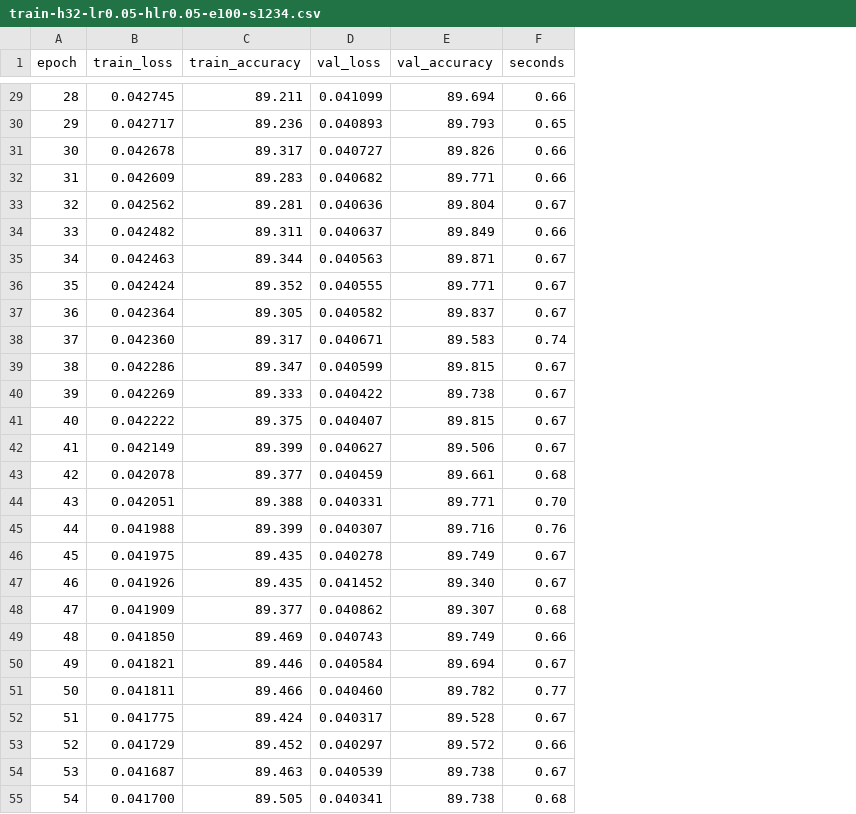
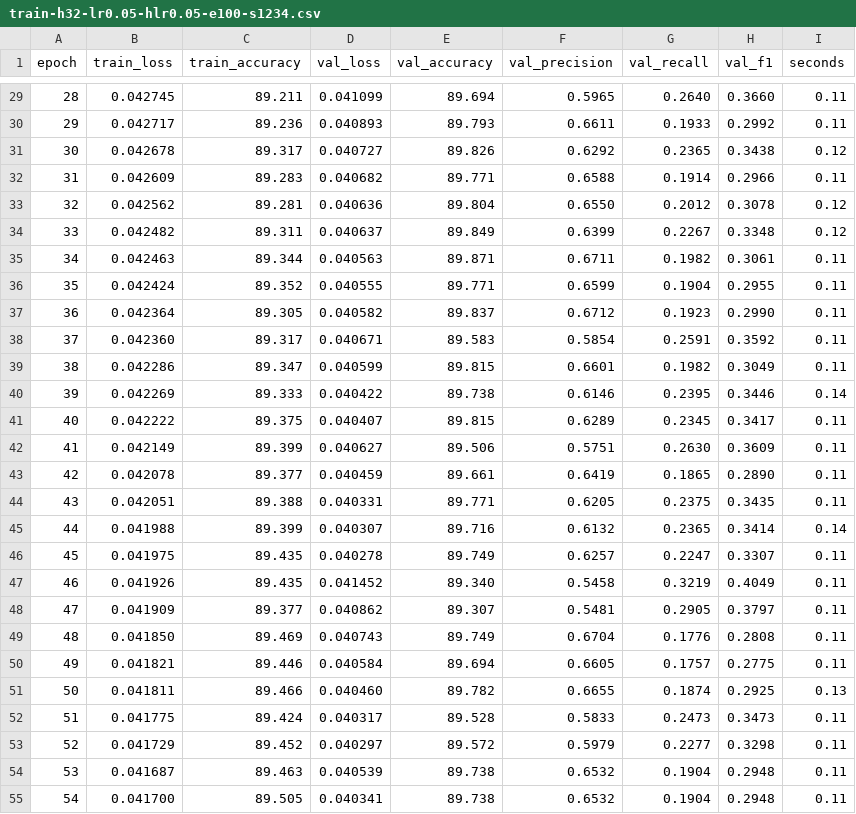
Before and after one commit to gOps132/DepositPropensityNet, a CSV file: logs/train-h32-lr0.05-hlr0.05-e100-s1234.csv, drawn as a sheet; only a part is shown, gaps mark what is left out; addresses are those after the commit; the diff covers the shown part only; the diff names each change by its address in the sheet, - before the commit and + after, or states it on an @@ line.

```diff
--- a/logs/train-h32-lr0.05-hlr0.05-e100-s1234.csv
+++ b/logs/train-h32-lr0.05-hlr0.05-e100-s1234.csv
+column F (val_precision), rows 29-55: 0.5965 | 0.6611 | 0.6292 | 0.6588 | 0.6550 | 0.6399 | 0.6711 | 0.6599 | 0.6712 | 0.5854 | 0.6601 | 0.6146 | 0.6289 | 0.5751 | 0.6419 | 0.6205 | 0.6132 | 0.6257 | 0.5458 | 0.5481 | 0.6704 | 0.6605 | 0.6655 | 0.5833 | 0.5979 | 0.6532 | 0.6532
+column G (val_recall), rows 29-55: 0.2640 | 0.1933 | 0.2365 | 0.1914 | 0.2012 | 0.2267 | 0.1982 | 0.1904 | 0.1923 | 0.2591 | 0.1982 | 0.2395 | 0.2345 | 0.2630 | 0.1865 | 0.2375 | 0.2365 | 0.2247 | 0.3219 | 0.2905 | 0.1776 | 0.1757 | 0.1874 | 0.2473 | 0.2277 | 0.1904 | 0.1904
+column H (val_f1), rows 29-55: 0.3660 | 0.2992 | 0.3438 | 0.2966 | 0.3078 | 0.3348 | 0.3061 | 0.2955 | 0.2990 | 0.3592 | 0.3049 | 0.3446 | 0.3417 | 0.3609 | 0.2890 | 0.3435 | 0.3414 | 0.3307 | 0.4049 | 0.3797 | 0.2808 | 0.2775 | 0.2925 | 0.3473 | 0.3298 | 0.2948 | 0.2948
-I29 (seconds): 0.66
+I29 (seconds): 0.11
-I30 (seconds): 0.65
+I30 (seconds): 0.11
-I31 (seconds): 0.66
+I31 (seconds): 0.12
-I32 (seconds): 0.66
+I32 (seconds): 0.11
-I33 (seconds): 0.67
+I33 (seconds): 0.12
-I34 (seconds): 0.66
+I34 (seconds): 0.12
-I35:I37 (seconds): 0.67
+I35:I37 (seconds): 0.11
-I38 (seconds): 0.74
+I38 (seconds): 0.11
-I39 (seconds): 0.67
+I39 (seconds): 0.11
-I40 (seconds): 0.67
+I40 (seconds): 0.14
-I41:I42 (seconds): 0.67
+I41:I42 (seconds): 0.11
-I43 (seconds): 0.68
+I43 (seconds): 0.11
-I44 (seconds): 0.70
+I44 (seconds): 0.11
-I45 (seconds): 0.76
+I45 (seconds): 0.14
-I46:I47 (seconds): 0.67
+I46:I47 (seconds): 0.11
-I48 (seconds): 0.68
+I48 (seconds): 0.11
-I49 (seconds): 0.66
+I49 (seconds): 0.11
-I50 (seconds): 0.67
+I50 (seconds): 0.11
-I51 (seconds): 0.77
+I51 (seconds): 0.13
-I52 (seconds): 0.67
+I52 (seconds): 0.11
-I53 (seconds): 0.66
+I53 (seconds): 0.11
-I54 (seconds): 0.67
+I54 (seconds): 0.11
-I55 (seconds): 0.68
+I55 (seconds): 0.11
```
Also changed, not shown: 73 edited cells elsewhere in this file, 43 other files.
